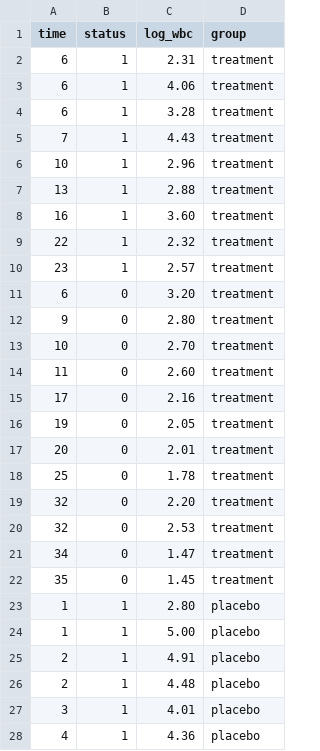
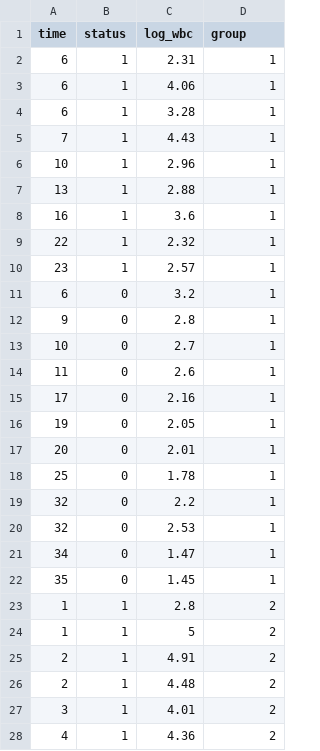
Before and after one commit to whtbowers/test_data, a CSV file: blood.csv, drawn as a sheet; only a part is shown; the diff covers the shown part only.

Commit message:
Encoded 'group' variable

```diff
--- a/blood.csv
+++ b/blood.csv
@@ -1,28 +1,28 @@
 time,status,log_wbc,group
-6,1,2.31,treatment
-6,1,4.06,treatment
-6,1,3.28,treatment
-7,1,4.43,treatment
-10,1,2.96,treatment
-13,1,2.88,treatment
-16,1,3.60,treatment
-22,1,2.32,treatment
-23,1,2.57,treatment
-6,0,3.20,treatment
-9,0,2.80,treatment
-10,0,2.70,treatment
-11,0,2.60,treatment
-17,0,2.16,treatment
-19,0,2.05,treatment
-20,0,2.01,treatment
-25,0,1.78,treatment
-32,0,2.20,treatment
-32,0,2.53,treatment
-34,0,1.47,treatment
-35,0,1.45,treatment
-1,1,2.80,placebo
-1,1,5.00,placebo
-2,1,4.91,placebo
-2,1,4.48,placebo
-3,1,4.01,placebo
-4,1,4.36,placebo
+6,1,2.31,1
+6,1,4.06,1
+6,1,3.28,1
+7,1,4.43,1
+10,1,2.96,1
+13,1,2.88,1
+16,1,3.6,1
+22,1,2.32,1
+23,1,2.57,1
+6,0,3.2,1
+9,0,2.8,1
+10,0,2.7,1
+11,0,2.6,1
+17,0,2.16,1
+19,0,2.05,1
+20,0,2.01,1
+25,0,1.78,1
+32,0,2.2,1
+32,0,2.53,1
+34,0,1.47,1
+35,0,1.45,1
+1,1,2.8,2
+1,1,5,2
+2,1,4.91,2
+2,1,4.48,2
+3,1,4.01,2
+4,1,4.36,2
```
Also changed, not shown: 17 edited cells elsewhere in this file.
